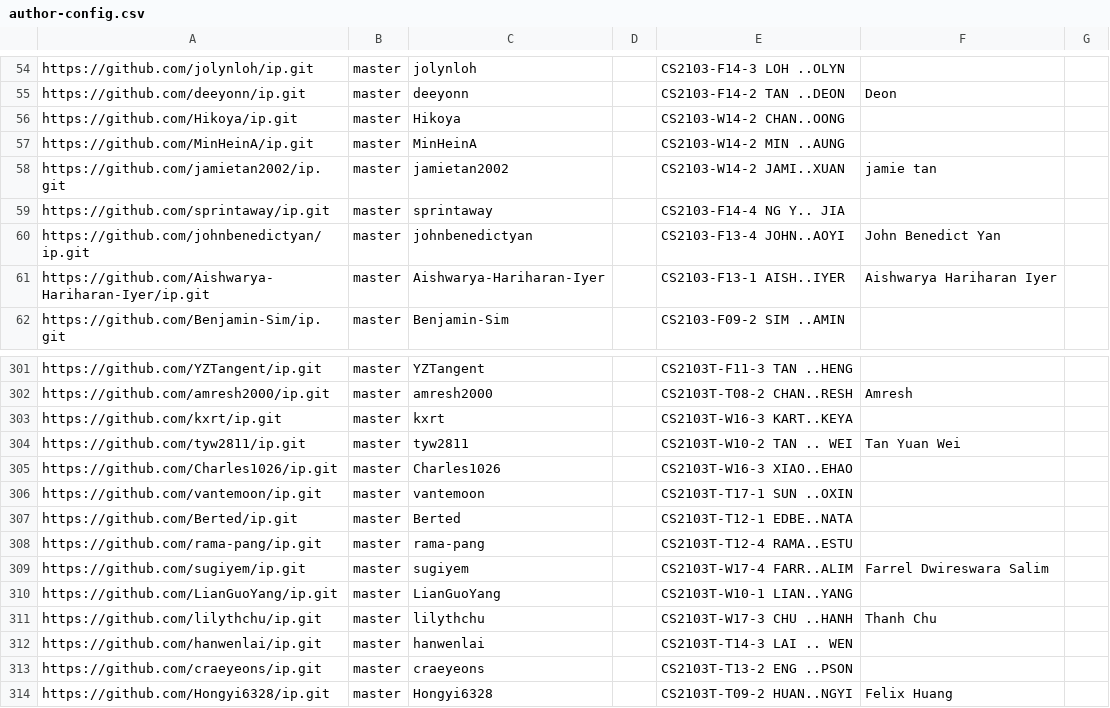
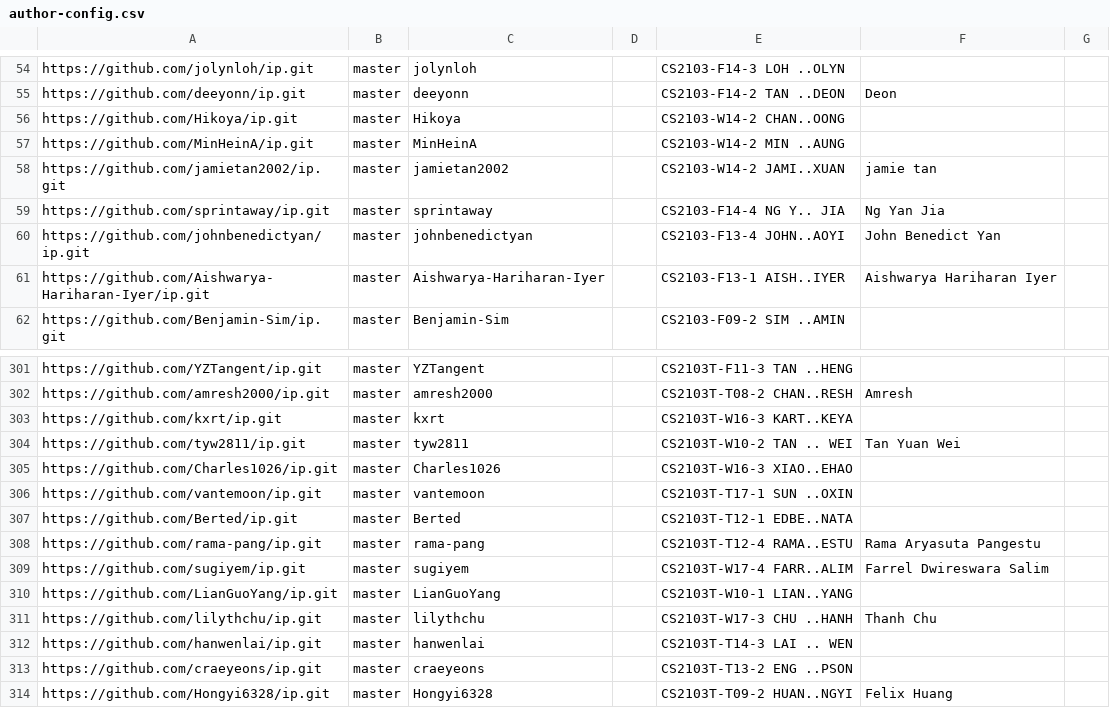
Before and after one commit to nus-cs2103-AY2223S1/ip-dashboard, a CSV file: configs/author-config.csv, drawn as a sheet; only a part is shown, gaps mark what is left out.

Commit message:
Update configs

```diff
--- a/configs/author-config.csv
+++ b/configs/author-config.csv
@@ -58,3 +58,3 @@ https://github.com/MinHeinA/ip.git,master,MinHeinA,,CS2103-W14-2 MIN ..AUNG,,
 https://github.com/jamietan2002/ip.git,master,jamietan2002,,CS2103-W14-2 JAMI..XUAN,jamie tan,
-https://github.com/sprintaway/ip.git,master,sprintaway,,CS2103-F14-4 NG Y.. JIA,,
+https://github.com/sprintaway/ip.git,master,sprintaway,,CS2103-F14-4 NG Y.. JIA,Ng Yan Jia,
 https://github.com/johnbenedictyan/ip.git,master,johnbenedictyan,,CS2103-F13-4 JOHN..AOYI,John Benedict Yan,
@@ -307,3 +307,3 @@ https://github.com/vantemoon/ip.git,master,vantemoon,,CS2103T-T17-1 SUN ..OXIN,,
 https://github.com/Berted/ip.git,master,Berted,,CS2103T-T12-1 EDBE..NATA,,
-https://github.com/rama-pang/ip.git,master,rama-pang,,CS2103T-T12-4 RAMA..ESTU,,
+https://github.com/rama-pang/ip.git,master,rama-pang,,CS2103T-T12-4 RAMA..ESTU,Rama Aryasuta Pangestu,
 https://github.com/sugiyem/ip.git,master,sugiyem,,CS2103T-W17-4 FARR..ALIM,Farrel Dwireswara Salim,
```
